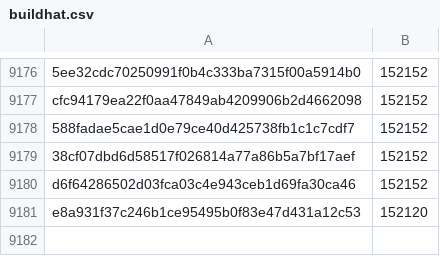
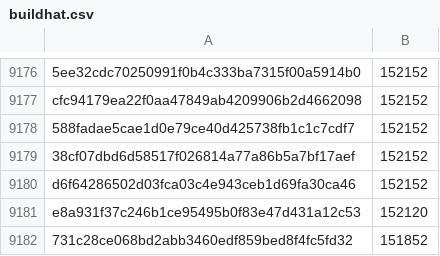
Before and after one commit to davelongdev/pybricks-micropython, a CSV file: buildhat.csv, drawn as a sheet; only a part is shown, gaps mark what is left out.

Commit message:
buildhat: Add 731c28ce: 151852 (-268).

```diff
--- a/buildhat.csv
+++ b/buildhat.csv
@@ -9181 +9181,2 @@ d6f64286502d03fca03c4e943ceb1d69fa30ca46,152152
 e8a931f37c246b1ce95495b0f83e47d431a12c53,152120
+731c28ce068bd2abb3460edf859bed8f4fc5fd32,151852
```
